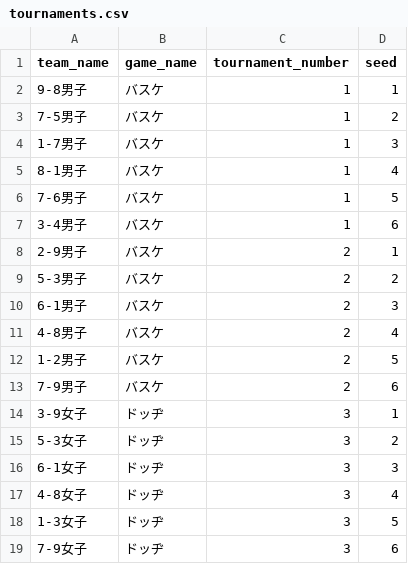
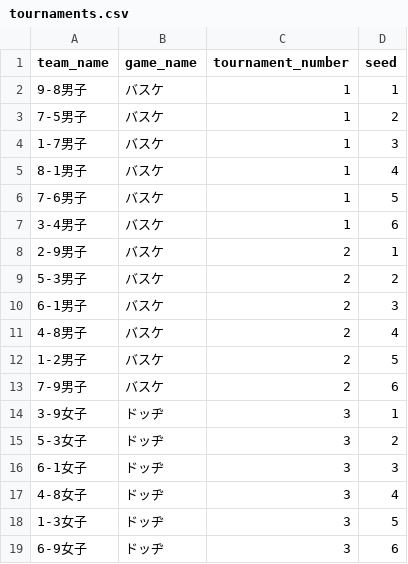
Before and after one commit to LingXuan-Li/kuromaku, a CSV file: data/tournaments.csv, drawn as a sheet.

```diff
--- a/data/tournaments.csv
+++ b/data/tournaments.csv
@@ -18,2 +18,2 @@ team_name,game_name,tournament_number,seed
 1-3女子,ドッヂ,3,5
-7-9女子,ドッヂ,3,6
+6-9女子,ドッヂ,3,6
```
Also changed, not shown: 3 other files.
